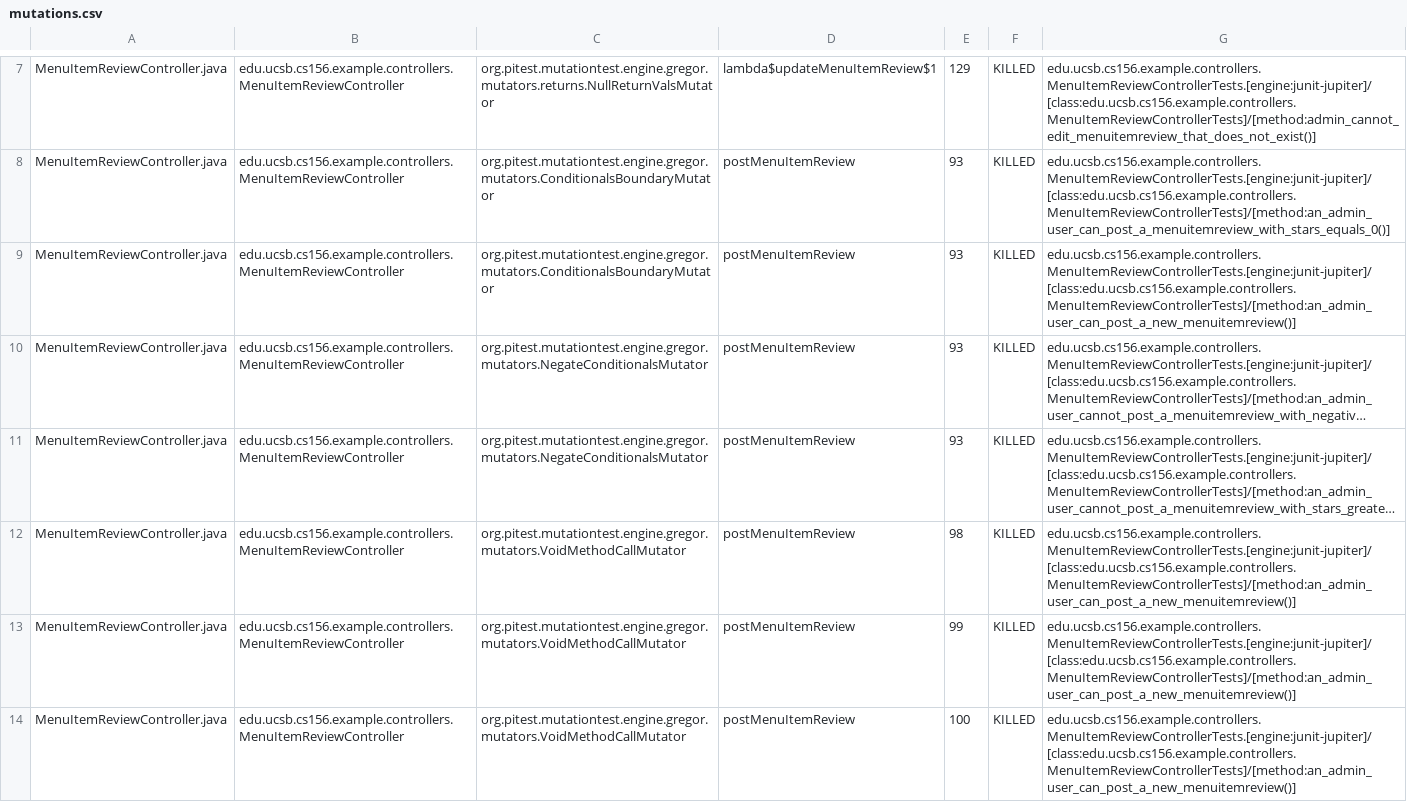
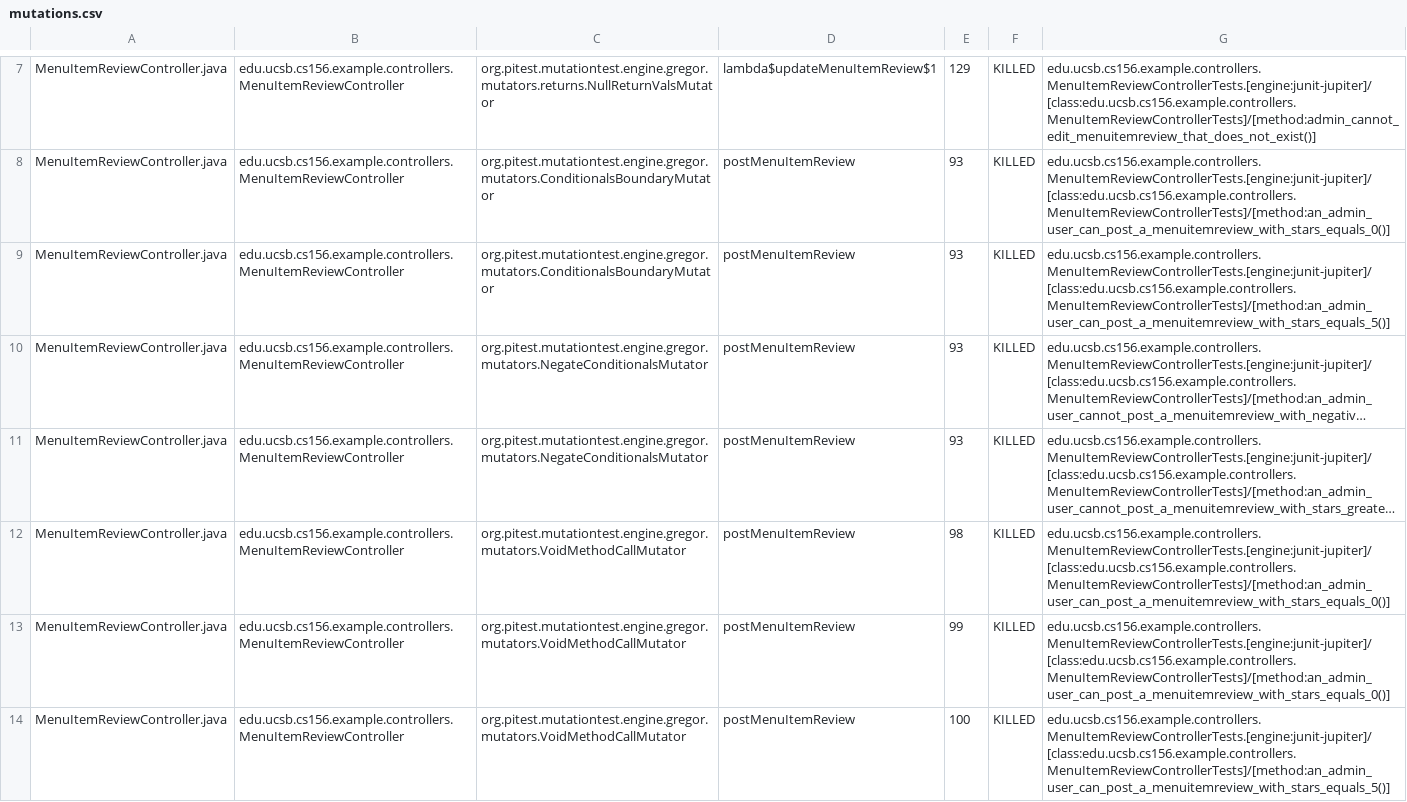
Before and after one commit to ucsb-cs156-f25/team02-f25-02, a CSV file: prs/139/pitest/mutations.csv, drawn as a sheet; only a part is shown, gaps mark what is left out; long unchanged cells end in …; the diff covers the shown part only; the diff names each change by its address in the sheet, - before the commit and + after, or states it on an @@ line.

Commit message:
Deploying to gh-pages from @ ucsb-cs156-f25/team02-f25-02@abb5a40dd925ea162f54a2905ce9584c71e2cfa6 🚀

```diff
--- a/prs/139/pitest/mutations.csv
+++ b/prs/139/pitest/mutations.csv
-G9: edu.ucsb.cs156.example.controllers.MenuItemReviewControllerTests.[engine:junit-jupiter]/[class:edu.ucsb.cs156.example.controllers.MenuItemReviewControllerTests]/[method:an_admin_user_can_post_a_new_menuitemreview()]
+G9: edu.ucsb.cs156.example.controllers.MenuItemReviewControllerTests.[engine:junit-jupiter]/[class:edu.ucsb.cs156.example.controllers.MenuItemReviewControllerTests]/[method:an_admin_user_can_post_a_menuitemreview_with_stars_equals_5()]
-G12:G13: edu.ucsb.cs156.example.controllers.MenuItemReviewControllerTests.[engine:junit-jupiter]/[class:edu.ucsb.cs156.example.controllers.MenuItemReviewControllerTests]/[method:an_admin_user_can_post_a_new_menuitemreview()]
+G12:G13: edu.ucsb.cs156.example.controllers.MenuItemReviewControllerTests.[engine:junit-jupiter]/[class:edu.ucsb.cs156.example.controllers.MenuItemReviewControllerTests]/[method:an_admin_user_can_post_a_menuitemreview_with_stars_equals_0()]
-G14: edu.ucsb.cs156.example.controllers.MenuItemReviewControllerTests.[engine:junit-jupiter]/[class:edu.ucsb.cs156.example.controllers.MenuItemReviewControllerTests]/[method:an_admin_user_can_post_a_new_menuitemreview()]
+G14: edu.ucsb.cs156.example.controllers.MenuItemReviewControllerTests.[engine:junit-jupiter]/[class:edu.ucsb.cs156.example.controllers.MenuItemReviewControllerTests]/[method:an_admin_user_can_post_a_menuitemreview_with_stars_equals_5()]
```
Also changed, not shown: 5 edited cells elsewhere in this file, 21 other files.
